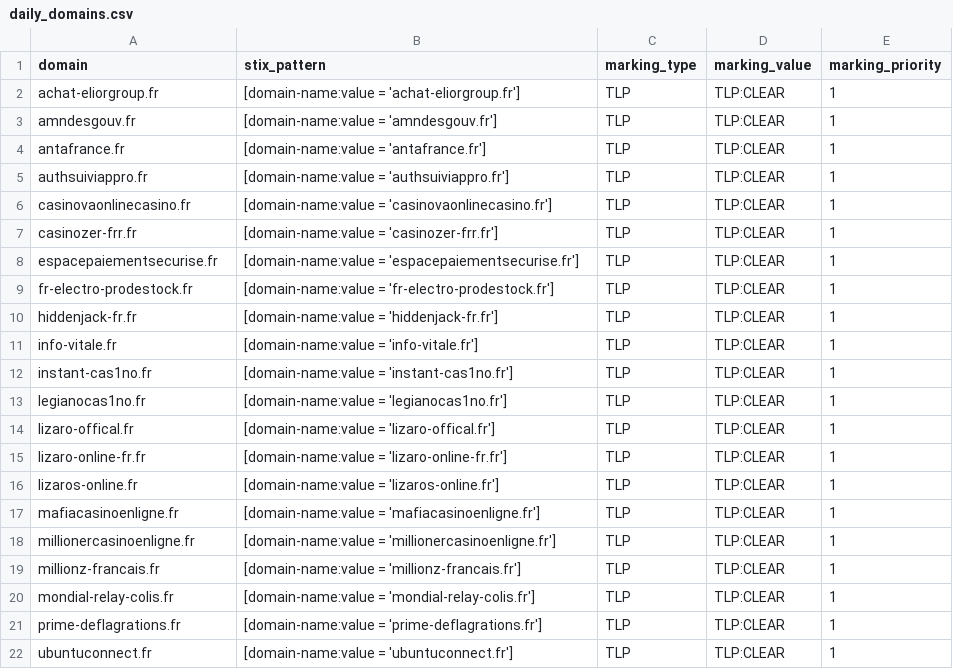
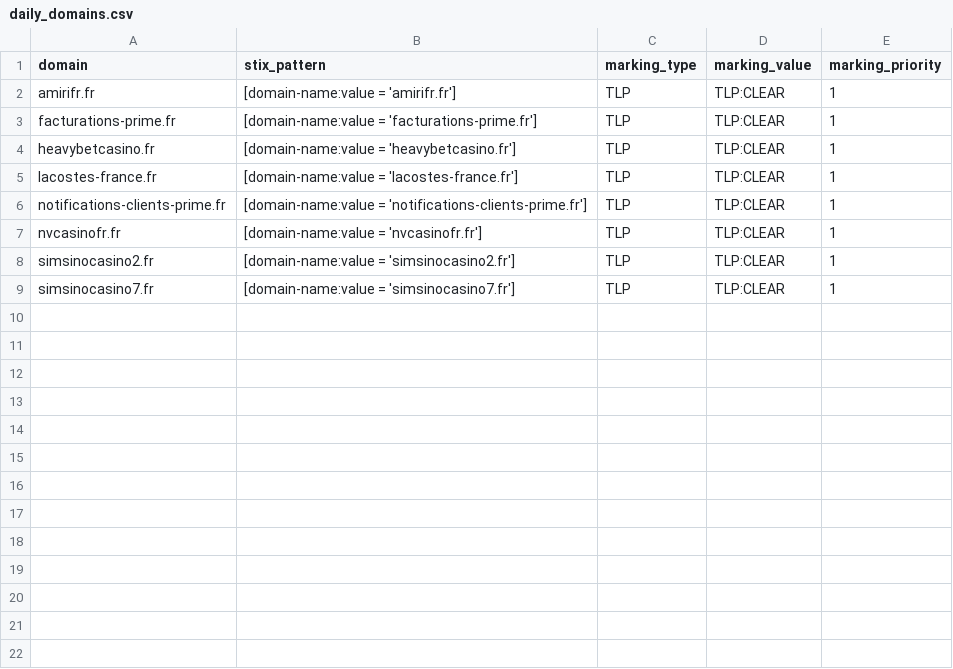
Before and after one commit to DreadFog/red_flag_domains_csv_feed_opencti, a CSV file: daily_domains.csv, drawn as a sheet.

```diff
--- a/daily_domains.csv
+++ b/daily_domains.csv
@@ -1,22 +1,9 @@
 domain,stix_pattern,marking_type,marking_value,marking_priority
-achat-eliorgroup.fr,[domain-name:value = 'achat-eliorgroup.fr'],TLP,TLP:CLEAR,1
-amndesgouv.fr,[domain-name:value = 'amndesgouv.fr'],TLP,TLP:CLEAR,1
-antafrance.fr,[domain-name:value = 'antafrance.fr'],TLP,TLP:CLEAR,1
-authsuiviappro.fr,[domain-name:value = 'authsuiviappro.fr'],TLP,TLP:CLEAR,1
-casinovaonlinecasino.fr,[domain-name:value = 'casinovaonlinecasino.fr'],TLP,TLP:CLEAR,1
-casinozer-frr.fr,[domain-name:value = 'casinozer-frr.fr'],TLP,TLP:CLEAR,1
-espacepaiementsecurise.fr,[domain-name:value = 'espacepaiementsecurise.fr'],TLP,TLP:CLEAR,1
-fr-electro-prodestock.fr,[domain-name:value = 'fr-electro-prodestock.fr'],TLP,TLP:CLEAR,1
-hiddenjack-fr.fr,[domain-name:value = 'hiddenjack-fr.fr'],TLP,TLP:CLEAR,1
-info-vitale.fr,[domain-name:value = 'info-vitale.fr'],TLP,TLP:CLEAR,1
-instant-cas1no.fr,[domain-name:value = 'instant-cas1no.fr'],TLP,TLP:CLEAR,1
-legianocas1no.fr,[domain-name:value = 'legianocas1no.fr'],TLP,TLP:CLEAR,1
-lizaro-offical.fr,[domain-name:value = 'lizaro-offical.fr'],TLP,TLP:CLEAR,1
-lizaro-online-fr.fr,[domain-name:value = 'lizaro-online-fr.fr'],TLP,TLP:CLEAR,1
-lizaros-online.fr,[domain-name:value = 'lizaros-online.fr'],TLP,TLP:CLEAR,1
-mafiacasinoenligne.fr,[domain-name:value = 'mafiacasinoenligne.fr'],TLP,TLP:CLEAR,1
-millionercasinoenligne.fr,[domain-name:value = 'millionercasinoenligne.fr'],TLP,TLP:CLEAR,1
-millionz-francais.fr,[domain-name:value = 'millionz-francais.fr'],TLP,TLP:CLEAR,1
-mondial-relay-colis.fr,[domain-name:value = 'mondial-relay-colis.fr'],TLP,TLP:CLEAR,1
-prime-deflagrations.fr,[domain-name:value = 'prime-deflagrations.fr'],TLP,TLP:CLEAR,1
-ubuntuconnect.fr,[domain-name:value = 'ubuntuconnect.fr'],TLP,TLP:CLEAR,1
+amirifr.fr,[domain-name:value = 'amirifr.fr'],TLP,TLP:CLEAR,1
+facturations-prime.fr,[domain-name:value = 'facturations-prime.fr'],TLP,TLP:CLEAR,1
+heavybetcasino.fr,[domain-name:value = 'heavybetcasino.fr'],TLP,TLP:CLEAR,1
+lacostes-france.fr,[domain-name:value = 'lacostes-france.fr'],TLP,TLP:CLEAR,1
+notifications-clients-prime.fr,[domain-name:value = 'notifications-clients-prime.fr'],TLP,TLP:CLEAR,1
+nvcasinofr.fr,[domain-name:value = 'nvcasinofr.fr'],TLP,TLP:CLEAR,1
+simsinocasino2.fr,[domain-name:value = 'simsinocasino2.fr'],TLP,TLP:CLEAR,1
+simsinocasino7.fr,[domain-name:value = 'simsinocasino7.fr'],TLP,TLP:CLEAR,1
```
